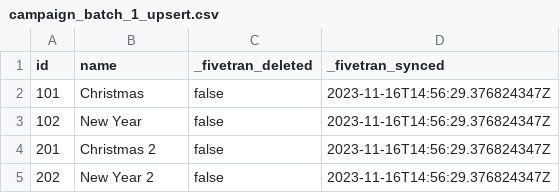
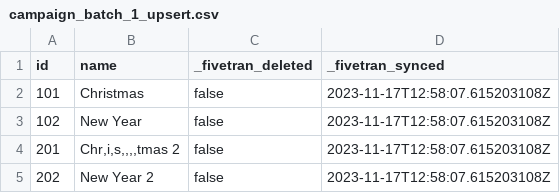
Before and after one commit to singlestore-labs/singlestore-fivetran-destination, a CSV file: data-folder/campaign_batch_1_upsert.csv, drawn as a sheet.

```diff
--- a/data-folder/campaign_batch_1_upsert.csv
+++ b/data-folder/campaign_batch_1_upsert.csv
@@ -1,5 +1,5 @@
 id,name,_fivetran_deleted,_fivetran_synced
-101,Christmas,false,"2023-11-16T14:56:29.376824347Z"
-102,"New Year",false,"2023-11-16T14:56:29.376824347Z"
-201,"Christmas 2",false,"2023-11-16T14:56:29.376824347Z"
-202,"New Year 2",false,"2023-11-16T14:56:29.376824347Z"
+101,Christmas,false,"2023-11-17T12:58:07.615203108Z"
+102,"New Year",false,"2023-11-17T12:58:07.615203108Z"
+201,"Chr,i,s,,,,tmas 2",false,"2023-11-17T12:58:07.615203108Z"
+202,"New Year 2",false,"2023-11-17T12:58:07.615203108Z"
```
Also changed, not shown: data-folder/campaign_batch_1_delete.csv, data-folder/transaction_batch_1_delete.csv, 9 other files.
